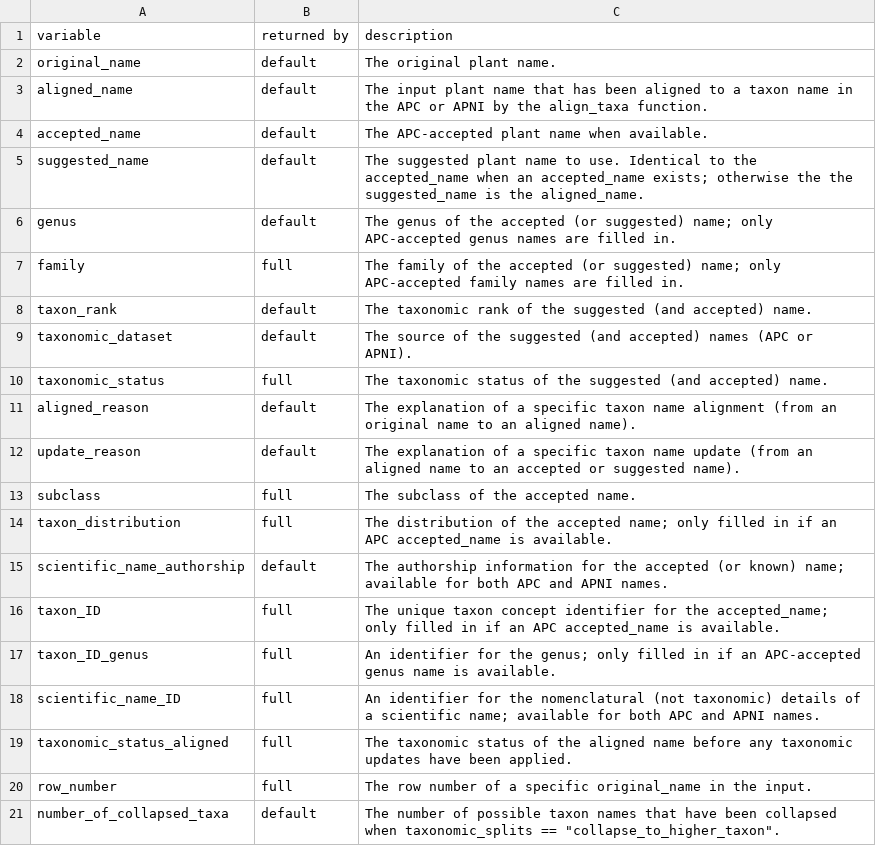
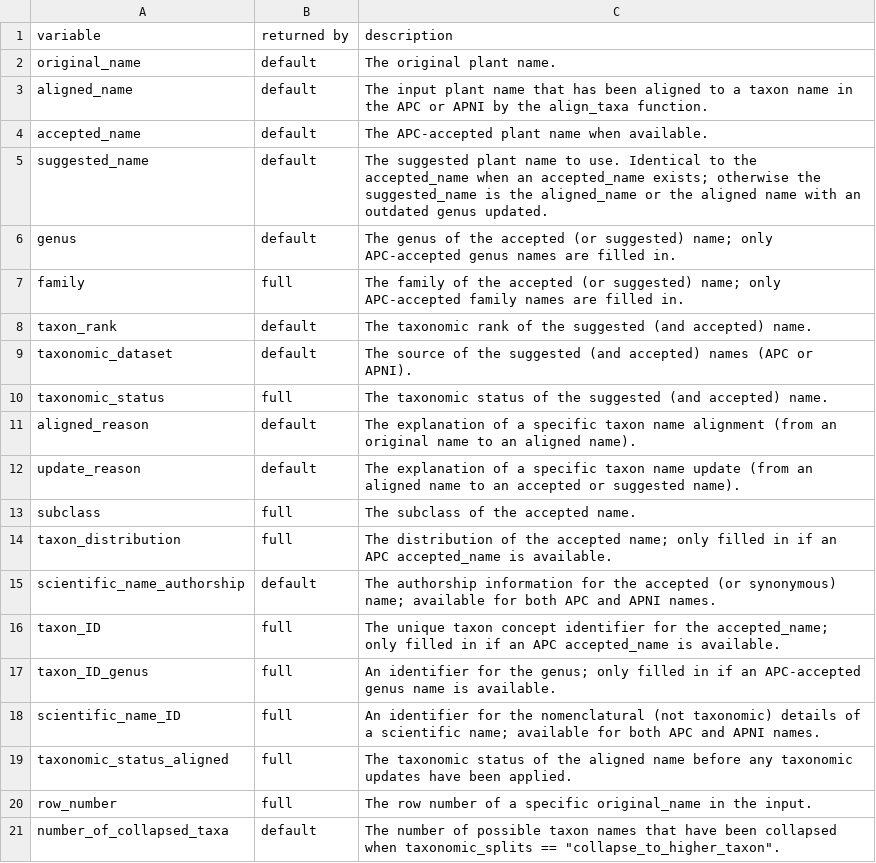
Before and after one commit to cran/APCalign, a CSV file: inst/extdata/APCalign_outputs_documentation.csv, drawn as a sheet; the diff names each change by its address in the sheet, - before the commit and + after, or states it on an @@ line.

```diff
--- a/inst/extdata/APCalign_outputs_documentation.csv
+++ b/inst/extdata/APCalign_outputs_documentation.csv
-C5 (description): …otherwise the the suggested_name is the aligned_name.
+C5 (description): …otherwise the suggested_name is the aligned_name or the aligned name with an outdated genus updated.
-C15 (description): …accepted (or known) name; available…
+C15 (description): …accepted (or synonymous) name; available…
```
Also changed, not shown: inst/extdata/match_taxa_documentation.csv, inst/extdata/update_taxonomy_documentation.csv, 54 other files.
